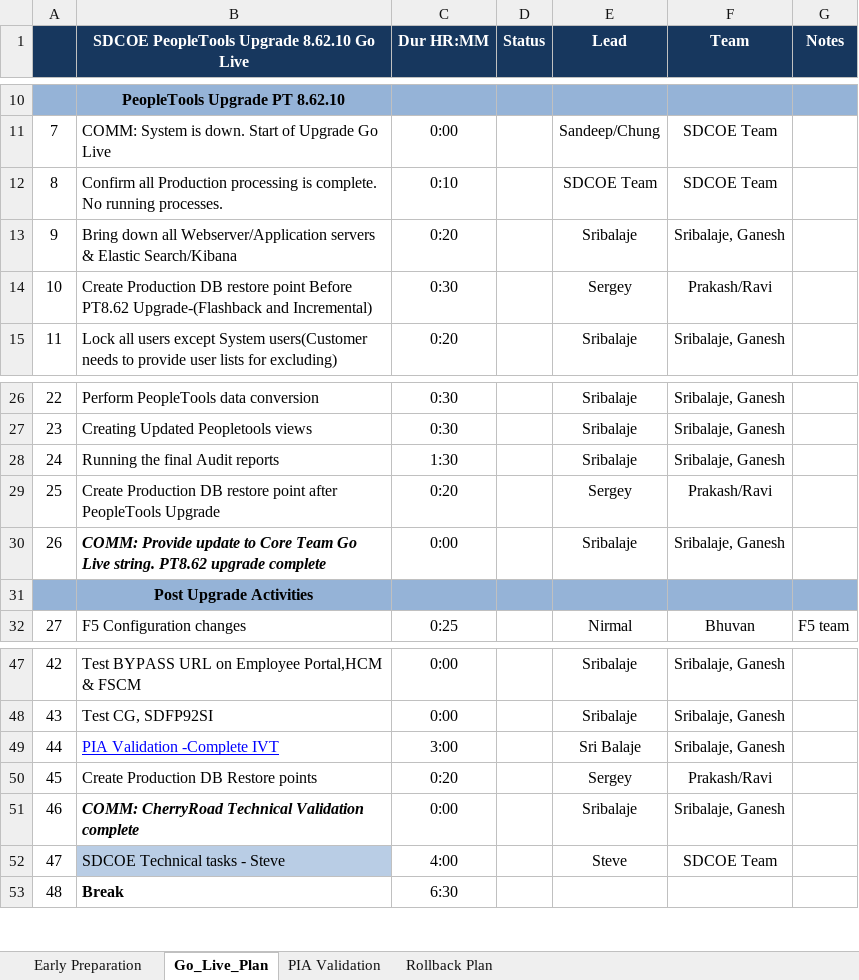
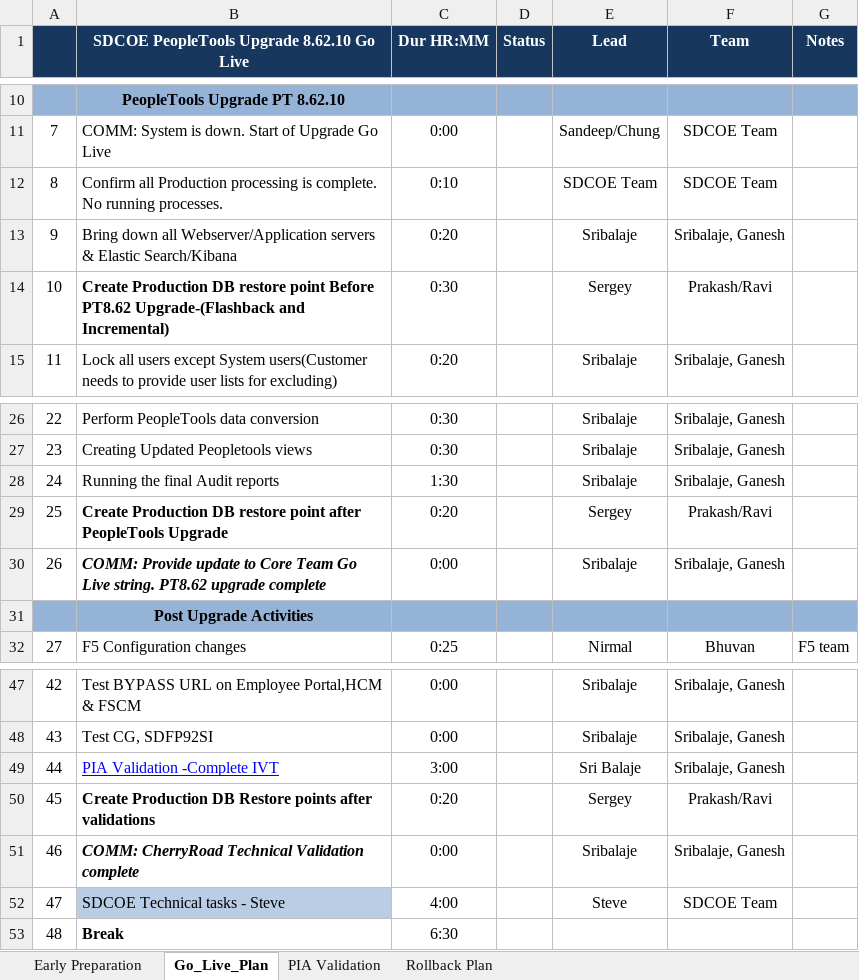
Before and after one commit to sribalaje/RAM, an Excel workbook: Upgrade Go Live-SDCOE_PT86210_V2.xlsx, sheet Go_Live_Plan, drawn as a sheet; only a part is shown, gaps mark what is left out; values as stored, in another font and other column widths than the file's, no borders; conditional formats not drawn; the diff names each change by its address in the sheet, - before the commit and + after, or states it on an @@ line.

```diff
--- a/Upgrade Go Live-SDCOE_PT86210_V2.xlsx (sheet Go_Live_Plan)
+++ b/Upgrade Go Live-SDCOE_PT86210_V2.xlsx (sheet Go_Live_Plan)
-B14 bold: off
+B14 bold: on
-B29 bold: off
+B29 bold: on
-B50: Create Production DB Restore points
+B50: Create Production DB Restore points after validations
-B50 bold: off
+B50 bold: on
```
Also changed, not shown: sheet Early Preparation, 5 other files.
